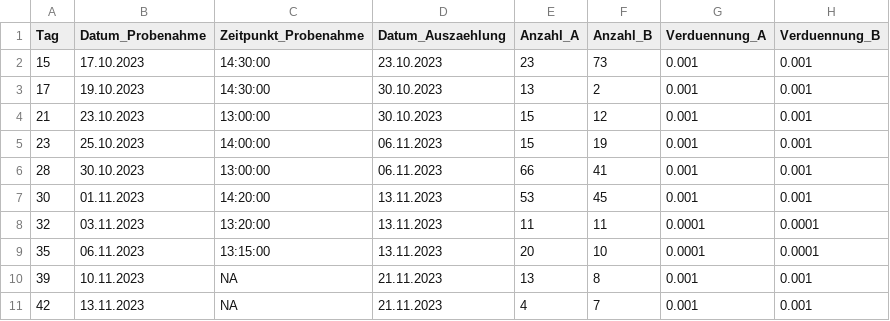
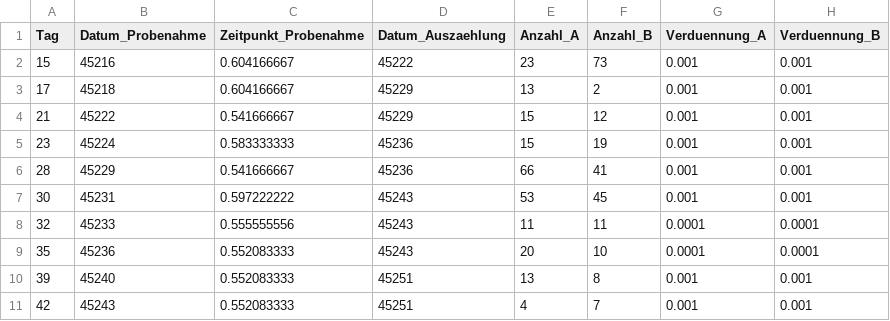
Before and after one commit to ZHAW-Student/FallstudieMikroalgen, a CSV file: Mikrobio_01.csv, drawn as a sheet; only a part is shown; the diff names each change by its address in the sheet, - before the commit and + after, or states it on an @@ line.

Commit message:
Update Microbio

```diff
--- a/Mikrobio_01.csv
+++ b/Mikrobio_01.csv
-B2 (Datum_Probenahme): 17.10.2023
+B2 (Datum_Probenahme): 45216
-C2:C3 (Zeitpunkt_Probenahme): 14:30:00
+C2:C3 (Zeitpunkt_Probenahme): 0.604166667
-D2 (Datum_Auszaehlung): 23.10.2023
+D2 (Datum_Auszaehlung): 45222
-B3 (Datum_Probenahme): 19.10.2023
+B3 (Datum_Probenahme): 45218
-D3:D4 (Datum_Auszaehlung): 30.10.2023
+D3:D4 (Datum_Auszaehlung): 45229
-B4 (Datum_Probenahme): 23.10.2023
+B4 (Datum_Probenahme): 45222
-C4 (Zeitpunkt_Probenahme): 13:00:00
+C4 (Zeitpunkt_Probenahme): 0.541666667
-B5 (Datum_Probenahme): 25.10.2023
+B5 (Datum_Probenahme): 45224
-C5 (Zeitpunkt_Probenahme): 14:00:00
+C5 (Zeitpunkt_Probenahme): 0.583333333
-D5:D6 (Datum_Auszaehlung): 06.11.2023
+D5:D6 (Datum_Auszaehlung): 45236
-B6 (Datum_Probenahme): 30.10.2023
+B6 (Datum_Probenahme): 45229
-C6 (Zeitpunkt_Probenahme): 13:00:00
+C6 (Zeitpunkt_Probenahme): 0.541666667
-B7 (Datum_Probenahme): 01.11.2023
+B7 (Datum_Probenahme): 45231
-C7 (Zeitpunkt_Probenahme): 14:20:00
+C7 (Zeitpunkt_Probenahme): 0.597222222
-D7:D9 (Datum_Auszaehlung): 13.11.2023
+D7:D9 (Datum_Auszaehlung): 45243
-B8 (Datum_Probenahme): 03.11.2023
+B8 (Datum_Probenahme): 45233
-C8 (Zeitpunkt_Probenahme): 13:20:00
+C8 (Zeitpunkt_Probenahme): 0.555555556
-B9 (Datum_Probenahme): 06.11.2023
+B9 (Datum_Probenahme): 45236
-C9 (Zeitpunkt_Probenahme): 13:15:00
+C9 (Zeitpunkt_Probenahme): 0.552083333
-B10 (Datum_Probenahme): 10.11.2023
+B10 (Datum_Probenahme): 45240
-C10:C11 (Zeitpunkt_Probenahme): NA
+C10:C11 (Zeitpunkt_Probenahme): 0.552083333
-D10:D11 (Datum_Auszaehlung): 21.11.2023
+D10:D11 (Datum_Auszaehlung): 45251
-B11 (Datum_Probenahme): 13.11.2023
+B11 (Datum_Probenahme): 45243
```
